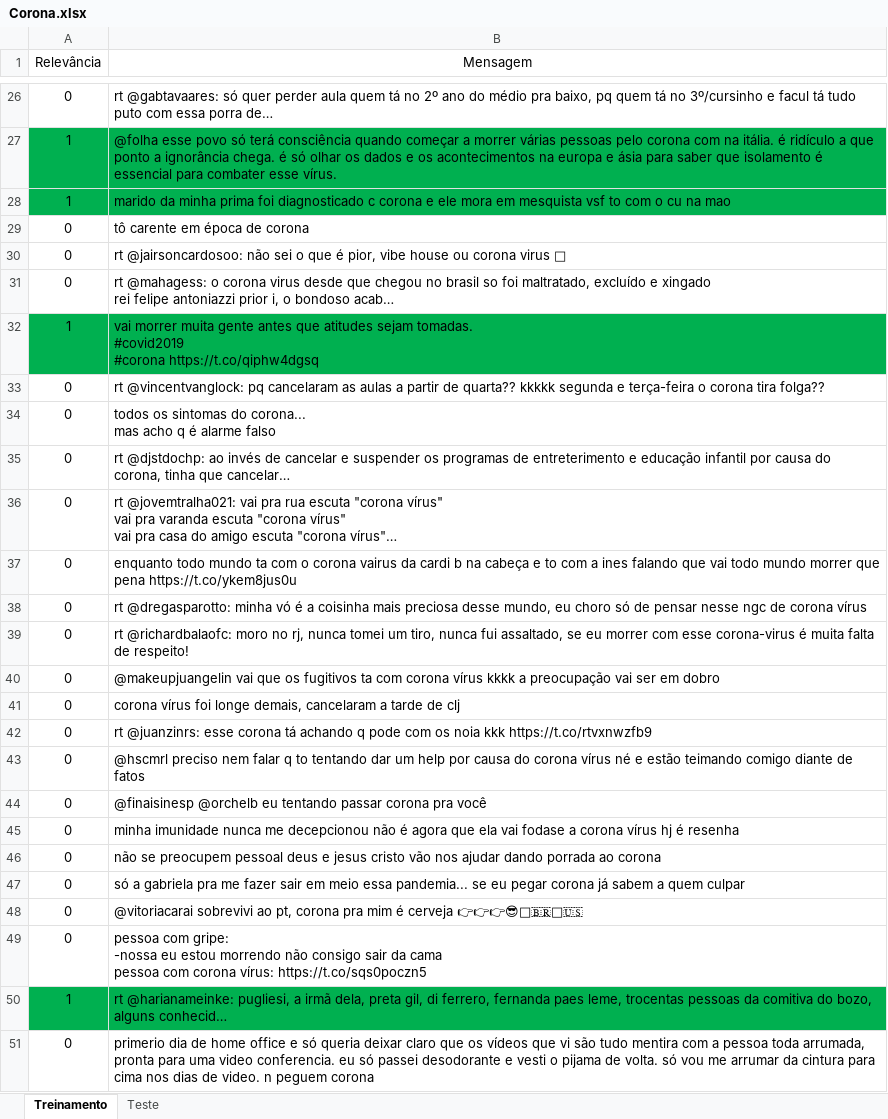
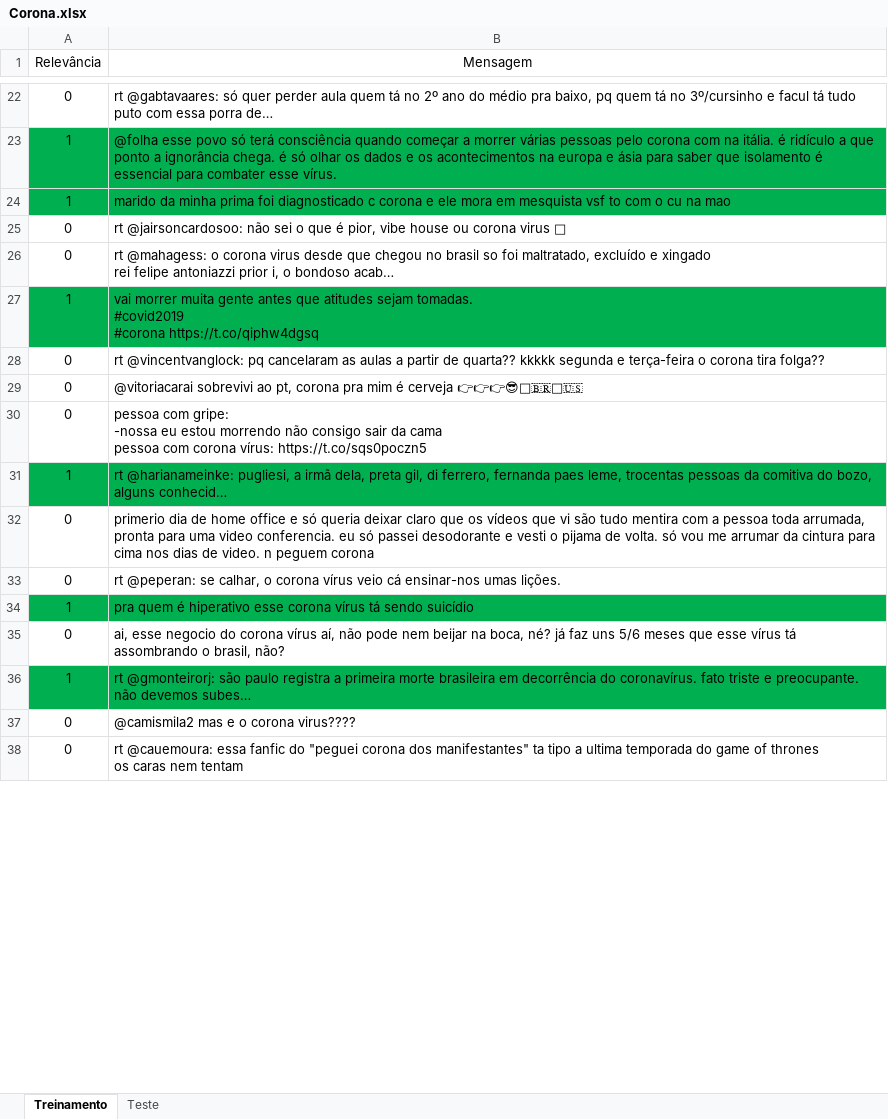
Before and after one commit to leonardodma/Projeto1_Cdados, an Excel workbook: Corona.xlsx, sheet Treinamento, drawn as a sheet; only a part is shown, gaps mark what is left out; the shorter side is filled out with more unchanged rows; values as stored, in another font and other column widths than the file's, no borders; ↵ is a line break in a cell; the diff covers the shown part only; the diff names each change by its address in the sheet, - before the commit and + after, or states it on an @@ line.

Commit message:
excel atualizado

```diff
--- a/Corona.xlsx (sheet Treinamento)
+++ b/Corona.xlsx (sheet Treinamento)
-row 29: 0 | tô carente em época de corona
-row 34: 0 | todos os sintomas do corona... ↵ mas acho q é alarme falso
-row 35: 0 | rt @djstdochp: ao invés de cancelar e suspender os programas de entreterimento e educação infantil por causa do corona, tinha que cancelar…
-row 36: 0 | rt @jovemtralha021: vai pra rua escuta "corona vírus" ↵ vai pra varanda escuta "corona vírus" ↵ vai pra casa do amigo escuta "corona vírus"…
-row 37: 0 | enquanto todo mundo ta com o corona vairus da cardi b na cabeça e to com a ines falando que vai todo mundo morrer que pena https://t.co/ykem8jus0u
-row 38: 0 | rt @dregasparotto: minha vó é a coisinha mais preciosa desse mundo, eu choro só de pensar nesse ngc de corona vírus
-row 39: 0 | rt @richardbalaofc: moro no rj, nunca tomei um tiro, nunca fui assaltado, se eu morrer com esse corona-virus é muita falta de respeito!
-row 40: 0 | @makeupjuangelin vai que os fugitivos ta com corona vírus kkkk a preocupação vai ser em dobro
-row 41: 0 | corona vírus foi longe demais, cancelaram a tarde de clj
-row 42: 0 | rt @juanzinrs: esse corona tá achando q pode com os noia kkk https://t.co/rtvxnwzfb9
-row 43: 0 | @hscmrl preciso nem falar q to tentando dar um help por causa do corona vírus né e estão teimando comigo diante de fatos
-row 44: 0 | @finaisinesp @orchelb eu tentando passar corona pra você
-row 45: 0 | minha imunidade nunca me decepcionou não é agora que ela vai fodase a corona vírus hj é resenha
-row 46: 0 | não se preocupem pessoal deus e jesus cristo vão nos ajudar dando porrada ao corona
-row 47: 0 | só a gabriela pra me fazer sair em meio essa pandemia... se eu pegar corona já sabem a quem culpar
```
Also changed, not shown: 232 removed rows elsewhere in this sheet, sheet Teste, 1 other file.
